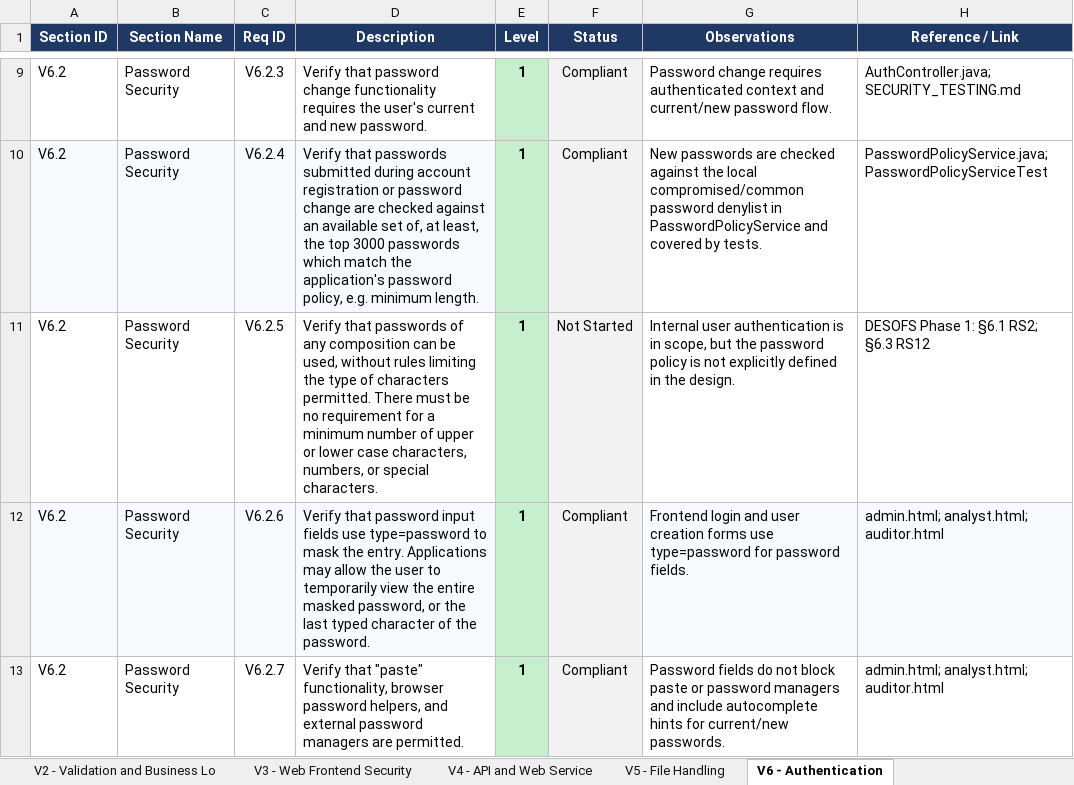
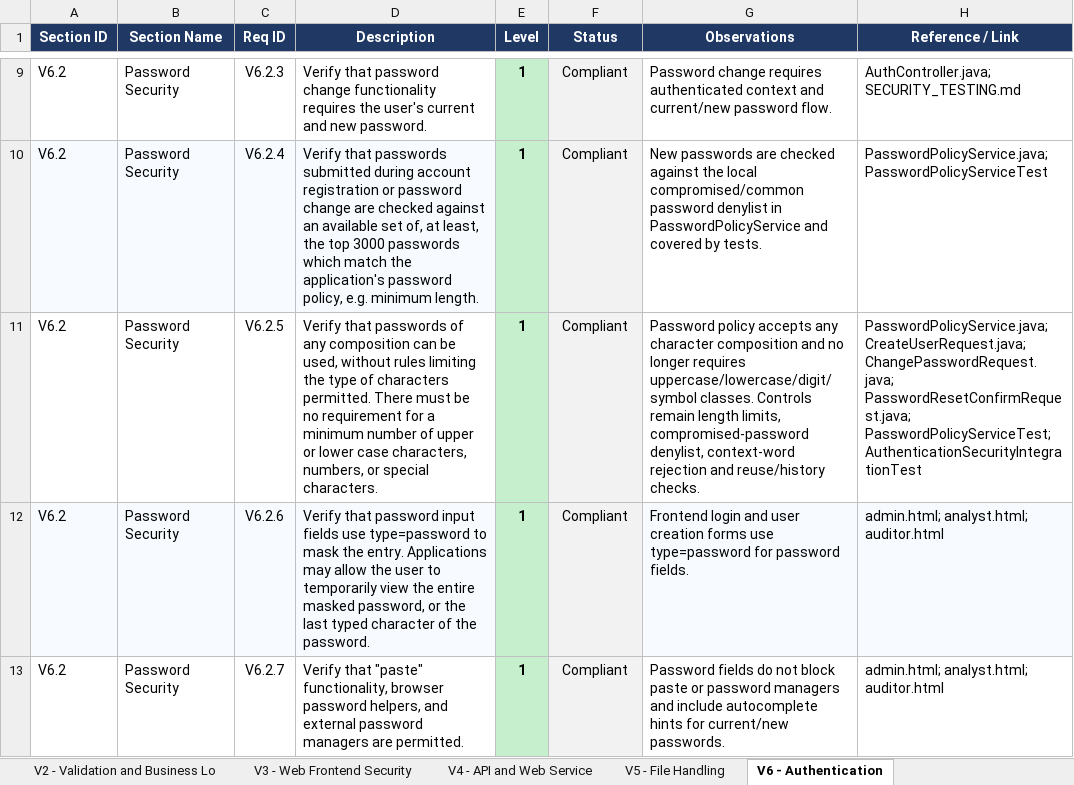
Before and after one commit to mei-desofs/desofs2026-wed_pbs_1, an Excel workbook: Deliverables/Phase 2/Sprint 2/ASVS_5.0_Tracker_Phase_2_Sprint_2.xlsx, sheet V6 - Authentication, drawn as a sheet; only a part is shown, gaps mark what is left out; values as stored, in another font and other column widths than the file's, no borders; conditional formats not drawn; the diff names each change by its address in the sheet, - before the commit and + after, or states it on an @@ line.

```diff
--- a/Deliverables/Phase 2/Sprint 2/ASVS_5.0_Tracker_Phase_2_Sprint_2.xlsx (sheet V6 - Authentication)
+++ b/Deliverables/Phase 2/Sprint 2/ASVS_5.0_Tracker_Phase_2_Sprint_2.xlsx (sheet V6 - Authentication)
-F11 (Status): Not Started
+F11 (Status): Compliant
-G11 (Observations): Internal user authentication is in scope, but the password policy is not explicitly defined in the design.
+G11 (Observations): Password policy accepts any character composition and no longer requires uppercase/lowercase/digit/symbol classes. Controls remain length limits, compromised-password denylist, context-word rejection and reuse/history checks.
-H11 (Reference / Link): DESOFS Phase 1: §6.1 RS2; §6.3 RS12
+H11 (Reference / Link): PasswordPolicyService.java; CreateUserRequest.java; ChangePasswordRequest.java; PasswordResetConfirmRequest.java; PasswordPolicyServiceTest; AuthenticationSecurityIntegrationTest
```
Also changed, not shown: sheet V11 - Cryptography, sheet V13 - Configuration, sheet Assessment Notes, sheet Summary, 6 other files.
